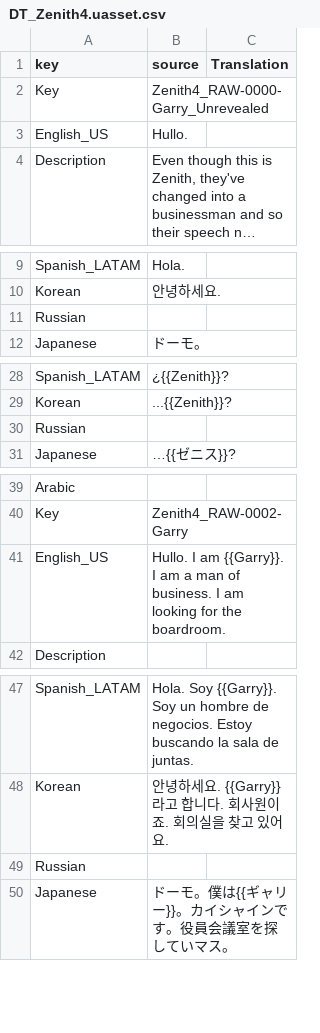
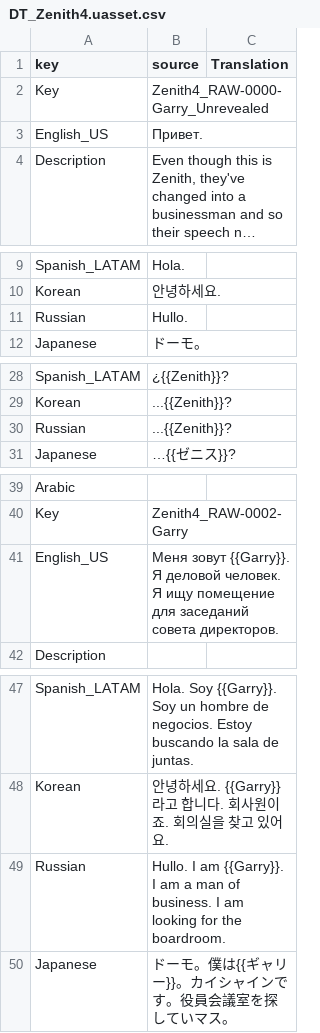
Before and after one commit to Dontaz/Wanderstop-RU, a CSV file: ru_files/TheClearing/Content/Data/Dialogue/Localization/DT_Zenith4.uasset.csv, drawn as a sheet; only a part is shown, gaps mark what is left out; long unchanged cells end in …; the diff covers the shown part only; the diff names each change by its address in the sheet, - before the commit and + after, or states it on an @@ line.

Commit message:
Update DT_Zenith4.uasset.csv

```diff
--- a/ru_files/TheClearing/Content/Data/Dialogue/Localization/DT_Zenith4.uasset.csv
+++ b/ru_files/TheClearing/Content/Data/Dialogue/Localization/DT_Zenith4.uasset.csv
-B3 (source): Hullo.
+B3 (source): Привет.
-B11 (source): (empty)
+B11 (source): Hullo.
-B30 (source): (empty)
+B30 (source): ...{{Zenith}}?
-B41 (source): Hullo. I am {{Garry}}. I am a man of business. I am looking for the boardroom.
+B41 (source): Меня зовут {{Garry}}. Я деловой человек. Я ищу помещение для заседаний совета директоров.
-B49 (source): (empty)
+B49 (source): Hullo. I am {{Garry}}. I am a man of business. I am looking for the boardroom.
```
Also changed, not shown: 108 edited cells elsewhere in this file.
